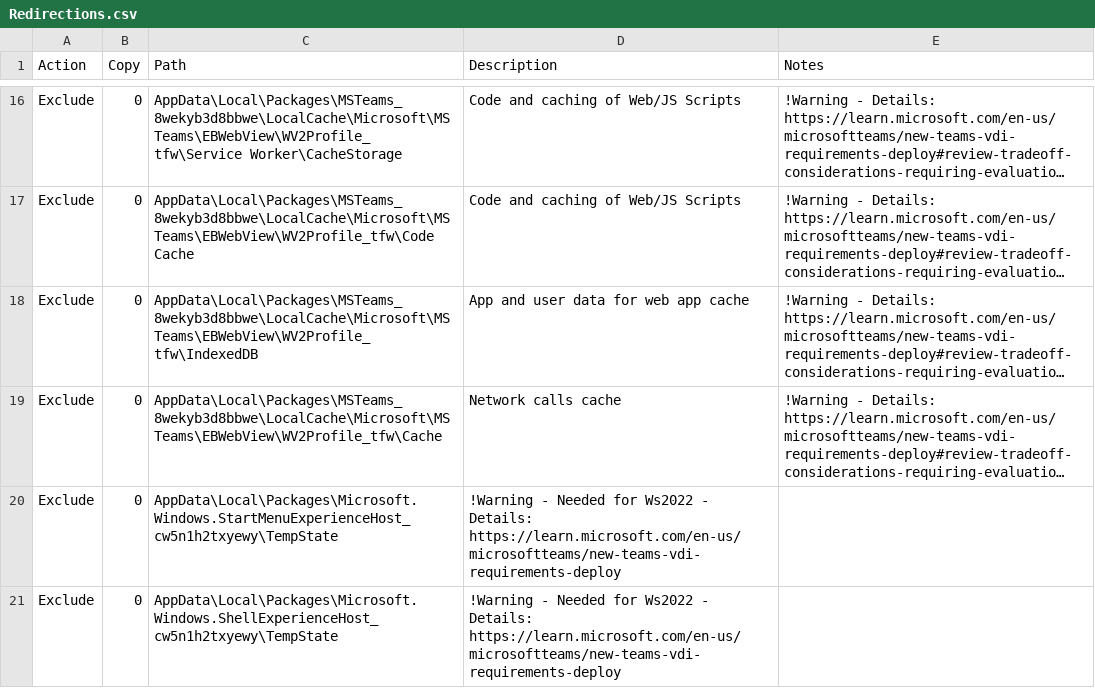
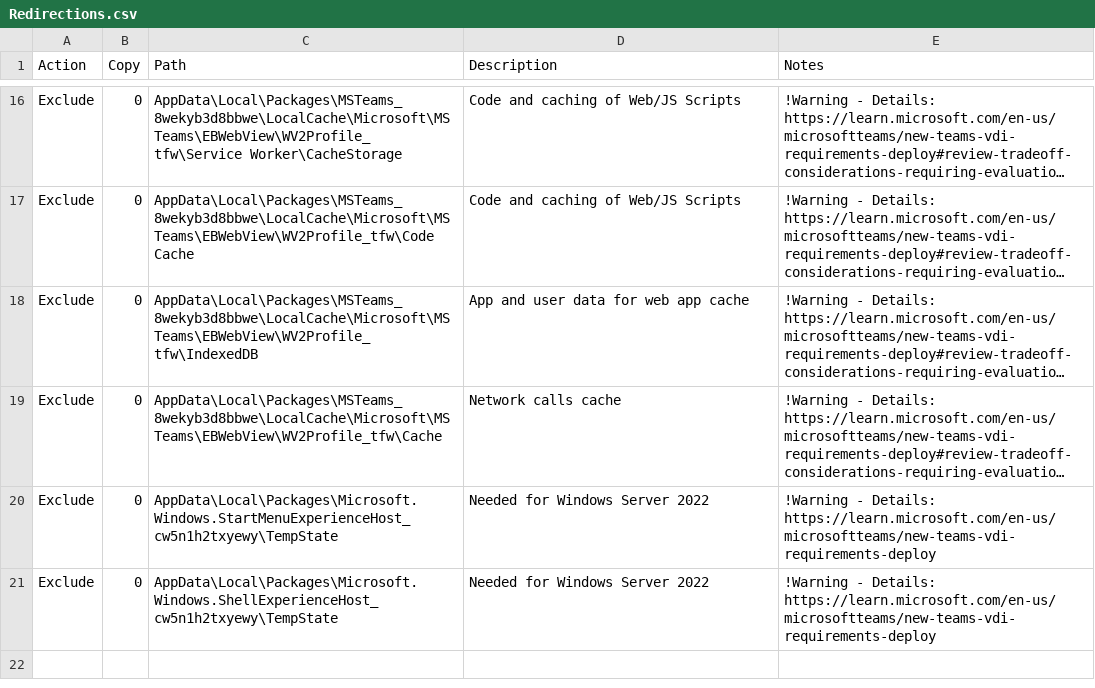
Before and after one commit to aaronparker/fslogix, a CSV file: Redirections/Redirections.csv, drawn as a sheet; only a part is shown, gaps mark what is left out; long unchanged cells end in …; the diff names each change by its address in the sheet, - before the commit and + after, or states it on an @@ line.

Commit message:
Fix CSV format

```diff
--- a/Redirections/Redirections.csv
+++ b/Redirections/Redirections.csv
-D20:D21 (Description): !Warning - Needed for Ws2022 - Details: https://learn.microsoft.com/en-us/microsoftteams/new-teams-vdi-requirements-deploy
+D20:D21 (Description): Needed for Windows Server 2022
-E20:E21 (Notes): (empty)
+E20:E21 (Notes): !Warning - Details: https://learn.microsoft.com/en-us/microsoftteams/new-teams-vdi-requirements-deploy
```
